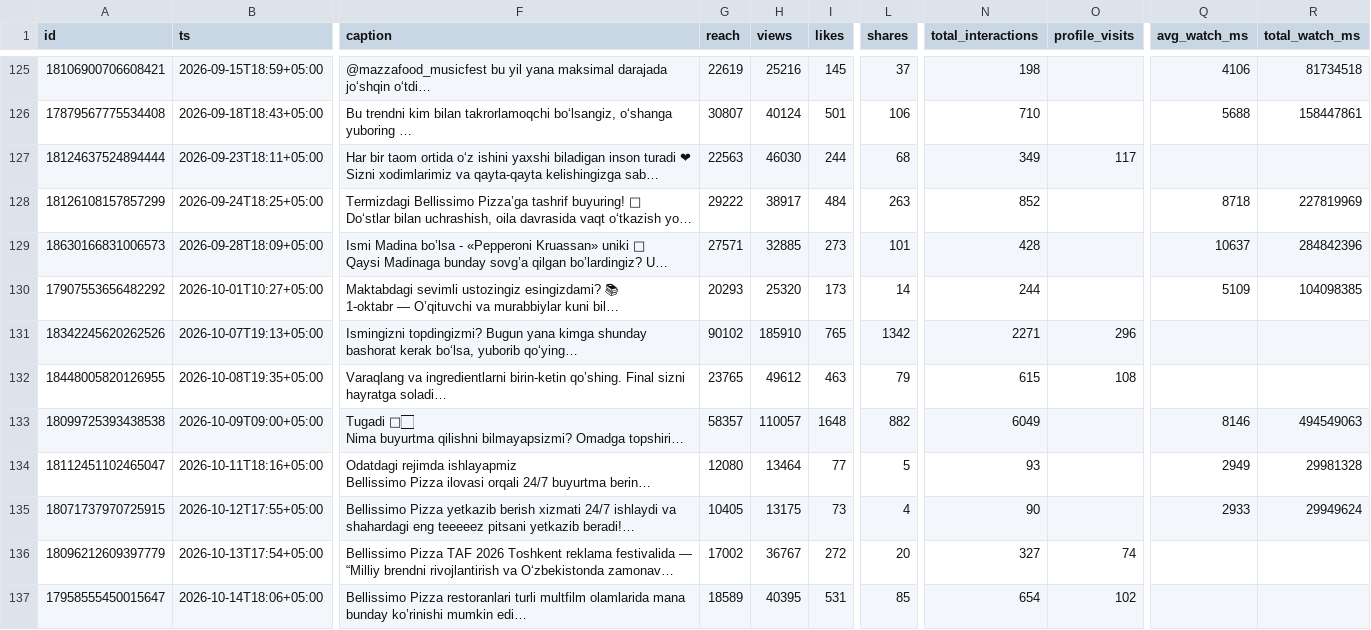
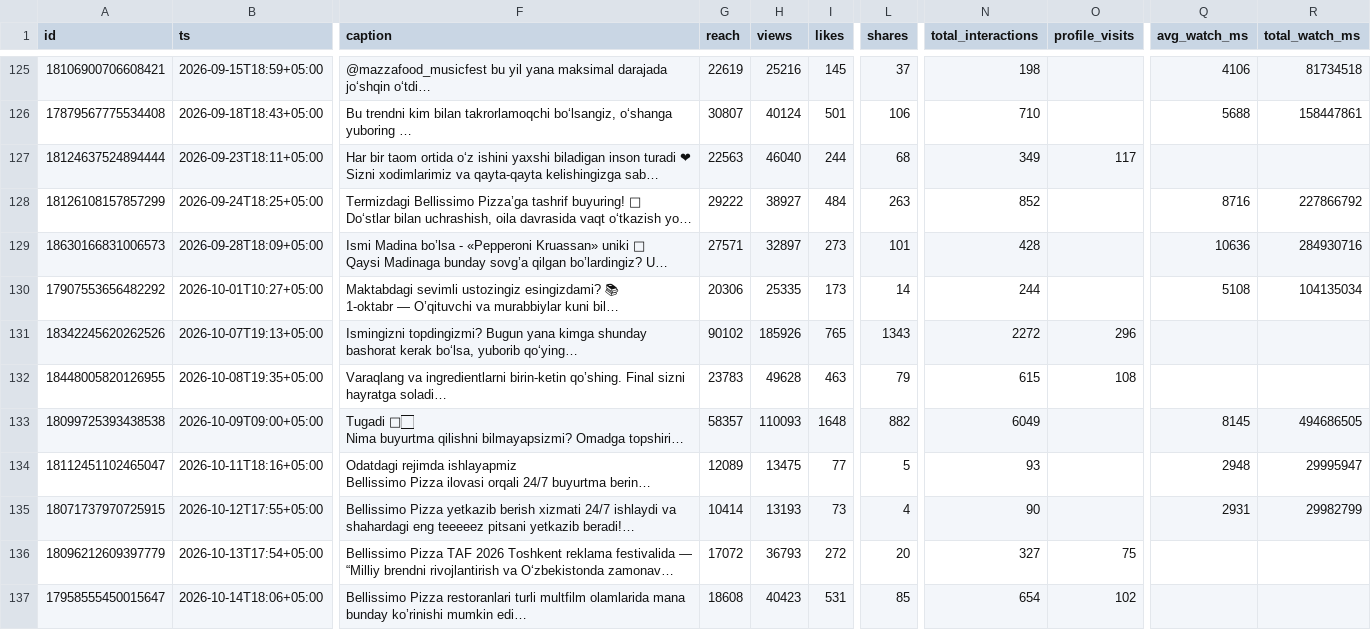
Before and after one commit to timkacloud-blip/bellissimo-instagram, a CSV file: data/media.csv, drawn as a sheet; only a part is shown, gaps mark what is left out; long unchanged cells end in …; the diff covers the shown part only; the diff names each change by its address in the sheet, - before the commit and + after, or states it on an @@ line.

```diff
--- a/data/media.csv
+++ b/data/media.csv
-H127 (views): 46030
+H127 (views): 46040
-H128 (views): 38917
+H128 (views): 38927
-Q128 (avg_watch_ms): 8718
+Q128 (avg_watch_ms): 8716
-R128 (total_watch_ms): 227819969
+R128 (total_watch_ms): 227866792
-H129 (views): 32885
+H129 (views): 32897
-Q129 (avg_watch_ms): 10637
+Q129 (avg_watch_ms): 10636
-R129 (total_watch_ms): 284842396
+R129 (total_watch_ms): 284930716
-G130 (reach): 20293
+G130 (reach): 20306
-H130 (views): 25320
+H130 (views): 25335
-Q130 (avg_watch_ms): 5109
+Q130 (avg_watch_ms): 5108
-R130 (total_watch_ms): 104098385
+R130 (total_watch_ms): 104135034
-H131 (views): 185910
+H131 (views): 185926
-L131 (shares): 1342
+L131 (shares): 1343
-N131 (total_interactions): 2271
+N131 (total_interactions): 2272
-G132 (reach): 23765
+G132 (reach): 23783
-H132 (views): 49612
+H132 (views): 49628
-H133 (views): 110057
+H133 (views): 110093
-Q133 (avg_watch_ms): 8146
+Q133 (avg_watch_ms): 8145
-R133 (total_watch_ms): 494549063
+R133 (total_watch_ms): 494686505
-G134 (reach): 12080
+G134 (reach): 12089
-H134 (views): 13464
+H134 (views): 13475
-Q134 (avg_watch_ms): 2949
+Q134 (avg_watch_ms): 2948
-R134 (total_watch_ms): 29981328
+R134 (total_watch_ms): 29995947
-G135 (reach): 10405
+G135 (reach): 10414
-H135 (views): 13175
+H135 (views): 13193
-Q135 (avg_watch_ms): 2933
+Q135 (avg_watch_ms): 2931
-R135 (total_watch_ms): 29949624
+R135 (total_watch_ms): 29982799
-G136 (reach): 17002
+G136 (reach): 17072
-H136 (views): 36767
+H136 (views): 36793
-O136 (profile_visits): 74
+O136 (profile_visits): 75
-G137 (reach): 18589
+G137 (reach): 18608
-H137 (views): 40395
+H137 (views): 40423
```
Also changed, not shown: 1 added row and 61 edited cells elsewhere in this file, data/account_daily.csv, data/comp_media.csv, 13 other files.
